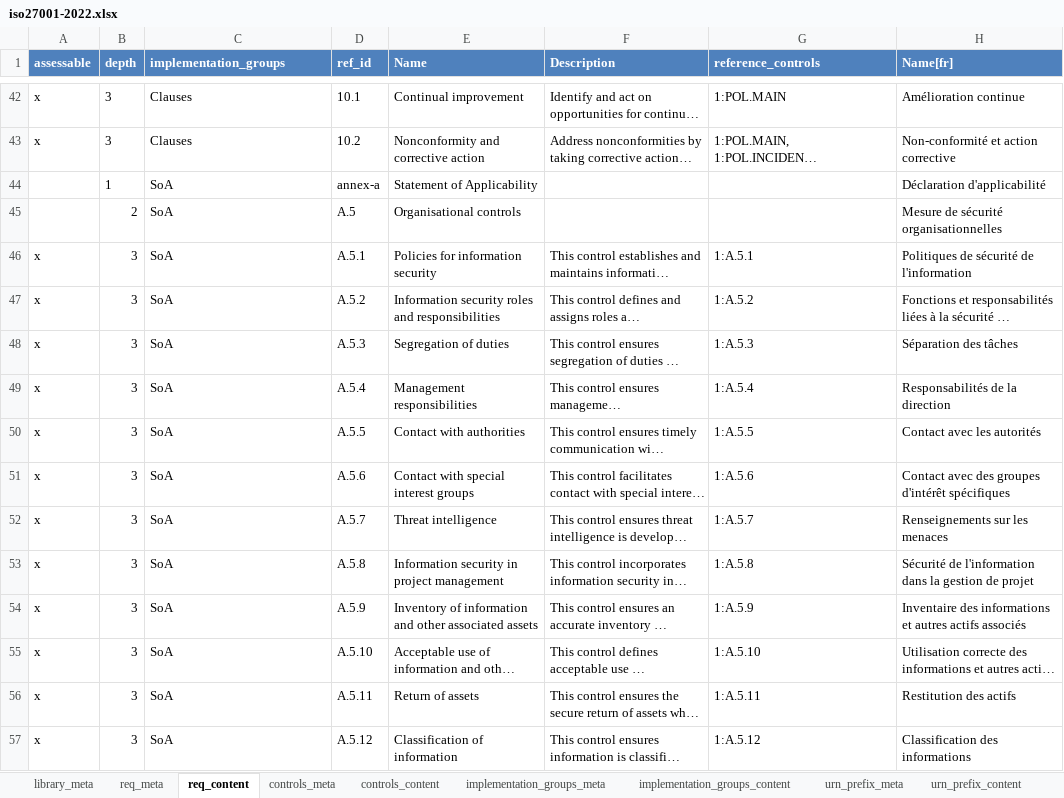
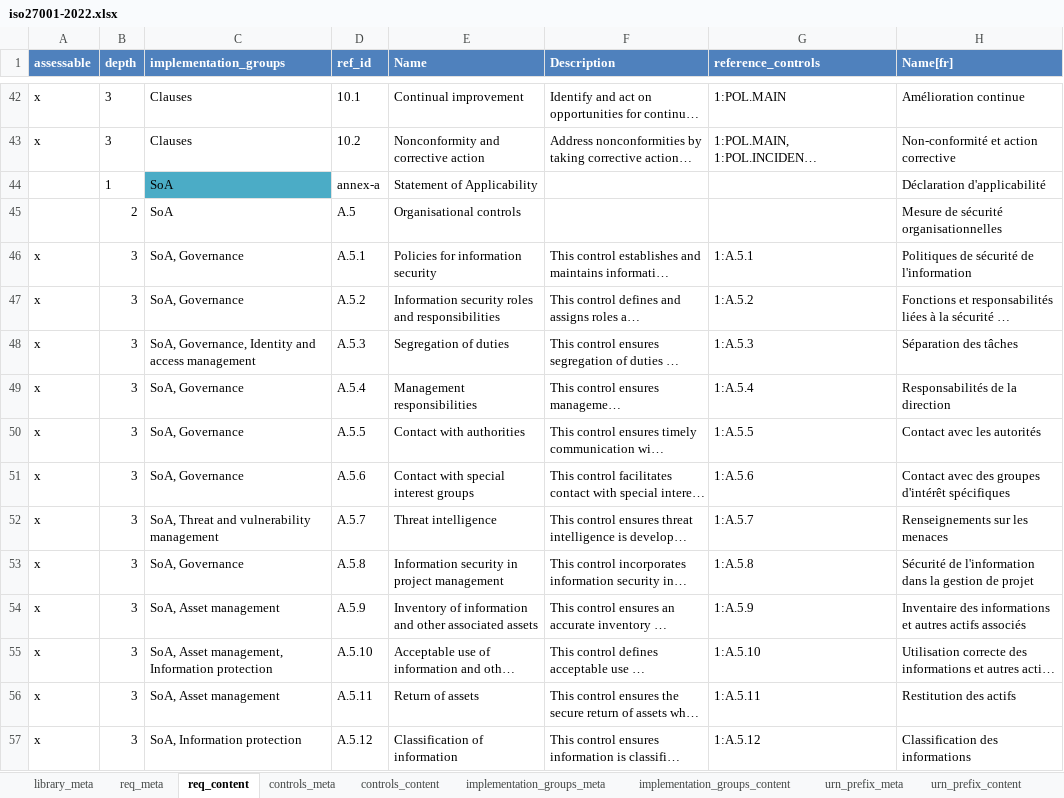
Before and after one commit to ImanABS/ciso-assistant-community, an Excel workbook: tools/excel/iso27001/iso27001-2022.xlsx, sheet req_content, drawn as a sheet; only a part is shown, gaps mark what is left out; long unchanged cells end in …; values as stored, in another font and other column widths than the file's, no borders; table styles not drawn; the diff covers the shown part only; the diff names each change by its address in the sheet, - before the commit and + after, or states it on an @@ line.

Commit message:
Add operational capabilities
15 operational capabilities from ISO/IEC 27002:2022 have been added to the implementation groups.

```diff
--- a/tools/excel/iso27001/iso27001-2022.xlsx (sheet req_content)
+++ b/tools/excel/iso27001/iso27001-2022.xlsx (sheet req_content)
-C44 fill: none
+C44 fill: #4BACC6
-C46:C47 (implementation_groups): SoA
+C46:C47 (implementation_groups): SoA, Governance
-C48 (implementation_groups): SoA
+C48 (implementation_groups): SoA, Governance, Identity and access management
-C49:C51 (implementation_groups): SoA
+C49:C51 (implementation_groups): SoA, Governance
-C52 (implementation_groups): SoA
+C52 (implementation_groups): SoA, Threat and vulnerability management
-C53 (implementation_groups): SoA
+C53 (implementation_groups): SoA, Governance
-C54 (implementation_groups): SoA
+C54 (implementation_groups): SoA, Asset management
-C55 (implementation_groups): SoA
+C55 (implementation_groups): SoA, Asset management, Information protection
-C56 (implementation_groups): SoA
+C56 (implementation_groups): SoA, Asset management
-C57 (implementation_groups): SoA
+C57 (implementation_groups): SoA, Information protection
```
Also changed, not shown: 83 edited cells elsewhere in this sheet, sheet implementation_groups_content, sheet library_meta, sheet controls_content, 1 other file.
